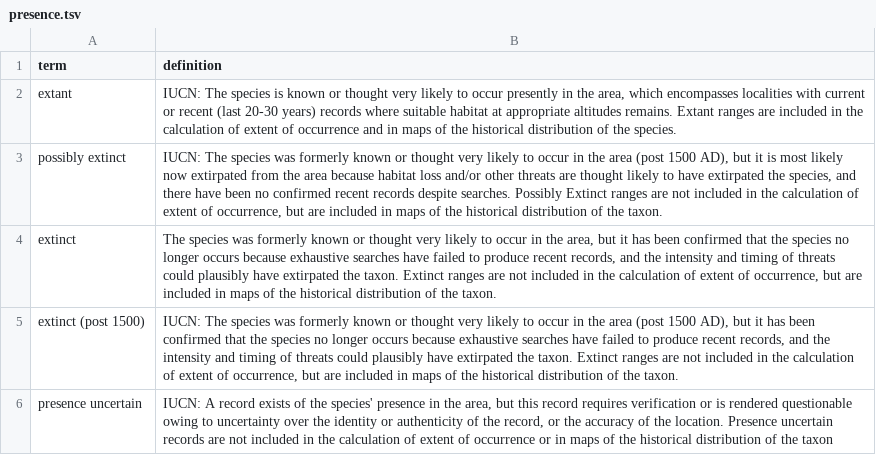
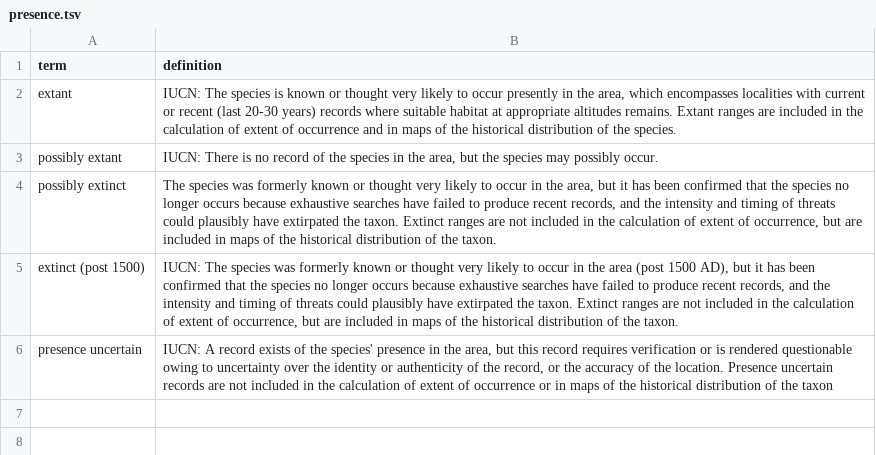
Before and after one commit to qgroom/ias-dwc-proposal, a TSV file: vocabulary/presence.tsv, drawn as a sheet.

Commit message:
Update presence.tsv

```diff
--- a/vocabulary/presence.tsv
+++ b/vocabulary/presence.tsv
@@ -2,4 +2,4 @@ term	definition
 extant	IUCN: The species is known or thought very likely to occur presently in the area, which encompasses localities with current or recent (last 20-30 years) records where suitable habitat at appropriate altitudes remains. Extant ranges are included in the calculation of extent of occurrence and in maps of the historical distribution  of the species.
-possibly extinct	IUCN: The species was formerly known or thought very likely to occur in the area (post 1500 AD), but it is most likely now extirpated from the area because habitat loss and/or other threats are thought likely to have extirpated the species, and there have been no confirmed recent records despite searches. Possibly Extinct ranges are not included in the calculation of extent of occurrence, but are included in maps of the historical distribution of the taxon.
-extinct	The species was formerly known or thought very likely to occur in the area, but it has been confirmed that the species no longer occurs because exhaustive searches have failed to produce recent records, and the intensity and timing of threats could plausibly have extirpated the taxon. Extinct ranges are not included in the calculation of extent of occurrence, but are included in maps of the historical distribution of the taxon.
+possibly extant	IUCN: There is no record of the species in the area, but the species may possibly occur.
+possibly extinct	The species was formerly known or thought very likely to occur in the area, but it has been confirmed that the species no longer occurs because exhaustive searches have failed to produce recent records, and the intensity and timing of threats could plausibly have extirpated the taxon. Extinct ranges are not included in the calculation of extent of occurrence, but are included in maps of the historical distribution of the taxon.
 extinct (post 1500)	IUCN: The species was formerly known or thought very likely to occur in the area (post 1500 AD), but it has been confirmed that the species no longer occurs because exhaustive searches have failed to produce recent records, and the intensity and timing of threats could plausibly have extirpated the taxon. Extinct ranges are not included in the calculation of extent of occurrence, but are included in maps of the historical distribution of the taxon.
```
